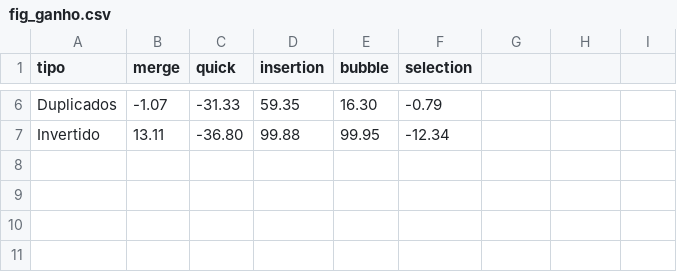
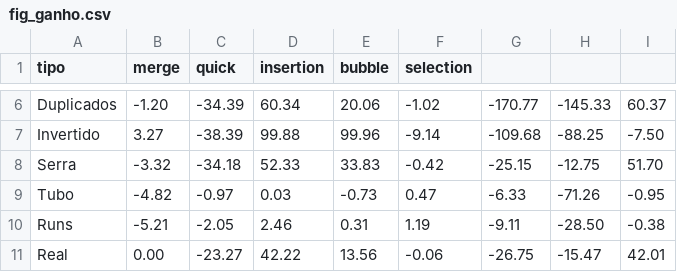
Before and after one commit to Zidan-09/presorting-algorithm, a CSV file: artigo/resultados/fig_ganho.csv, drawn as a sheet; only a part is shown, gaps mark what is left out; the diff covers the shown part only; the diff names each change by its address in the sheet, - before the commit and + after, or states it on an @@ line.

```diff
--- a/artigo/resultados/fig_ganho.csv
+++ b/artigo/resultados/fig_ganho.csv
-B6 (merge): -1.07
+B6 (merge): -1.20
-C6 (quick): -31.33
+C6 (quick): -34.39
-D6 (insertion): 59.35
+D6 (insertion): 60.34
-E6 (bubble): 16.30
+E6 (bubble): 20.06
-F6 (selection): -0.79
+F6 (selection): -1.02
-G6: (empty)
+G6: -170.77
-H6: (empty)
+H6: -145.33
-I6: (empty)
+I6: 60.37
-B7 (merge): 13.11
+B7 (merge): 3.27
-C7 (quick): -36.80
+C7 (quick): -38.39
-E7 (bubble): 99.95
+E7 (bubble): 99.96
-F7 (selection): -12.34
+F7 (selection): -9.14
-G7: (empty)
+G7: -109.68
-H7: (empty)
+H7: -88.25
-I7: (empty)
+I7: -7.50
+row 8: Serra | -3.32 | -34.18 | 52.33 | 33.83 | -0.42 | -25.15 | -12.75 | 51.70
+row 9: Tubo | -4.82 | -0.97 | 0.03 | -0.73 | 0.47 | -6.33 | -71.26 | -0.95
+row 10: Runs | -5.21 | -2.05 | 2.46 | 0.31 | 1.19 | -9.11 | -28.50 | -0.38
+row 11: Real | 0.00 | -23.27 | 42.22 | 13.56 | -0.06 | -26.75 | -15.47 | 42.01
```
Also changed, not shown: 31 edited cells elsewhere in this file, artigo/resultados/fig_tempos_bubble.csv, artigo/resultados/fig_tempos_selection.csv, 56 other files.
